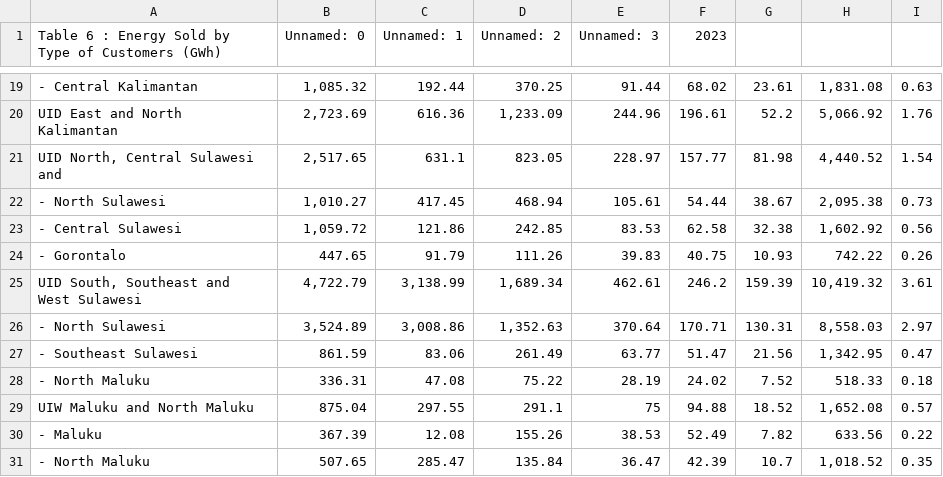
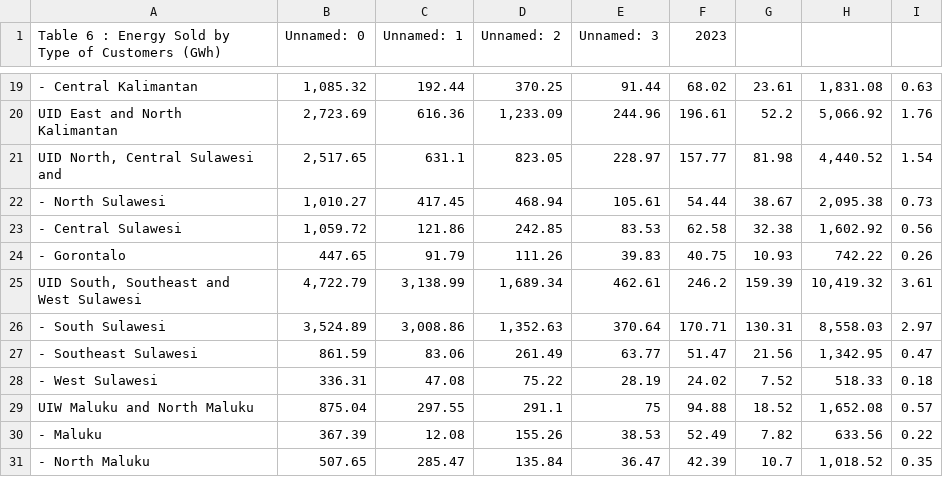
Before and after one commit to XQVWMM/konsumsi-listrik-notebook, a CSV file: 2023/K2023.csv, drawn as a sheet; only a part is shown, gaps mark what is left out.

```diff
--- a/2023/K2023.csv
+++ b/2023/K2023.csv
@@ -25,5 +25,5 @@ UID East and North Kalimantan ,"2,723.69",616.36,"1,233.09",244.96,196.61,52.2,"
 "UID South, Southeast and West Sulawesi  ","4,722.79","3,138.99","1,689.34",462.61,246.2,159.39,"10,419.32",3.61
-- North Sulawesi ,"3,524.89","3,008.86","1,352.63",370.64,170.71,130.31,"8,558.03",2.97
+- South Sulawesi ,"3,524.89","3,008.86","1,352.63",370.64,170.71,130.31,"8,558.03",2.97
 - Southeast Sulawesi   ,861.59,83.06,261.49,63.77,51.47,21.56,"1,342.95",0.47
-- North Maluku   ,336.31,47.08,75.22,28.19,24.02,7.52,518.33,0.18
+- West Sulawesi   ,336.31,47.08,75.22,28.19,24.02,7.52,518.33,0.18
 UIW Maluku and North Maluku  ,875.04,297.55,291.1,75,94.88,18.52,"1,652.08",0.57
```
Also changed, not shown: 2023/Hasil_2023.csv, 2023/data_filtered.csv, 8 other files.
